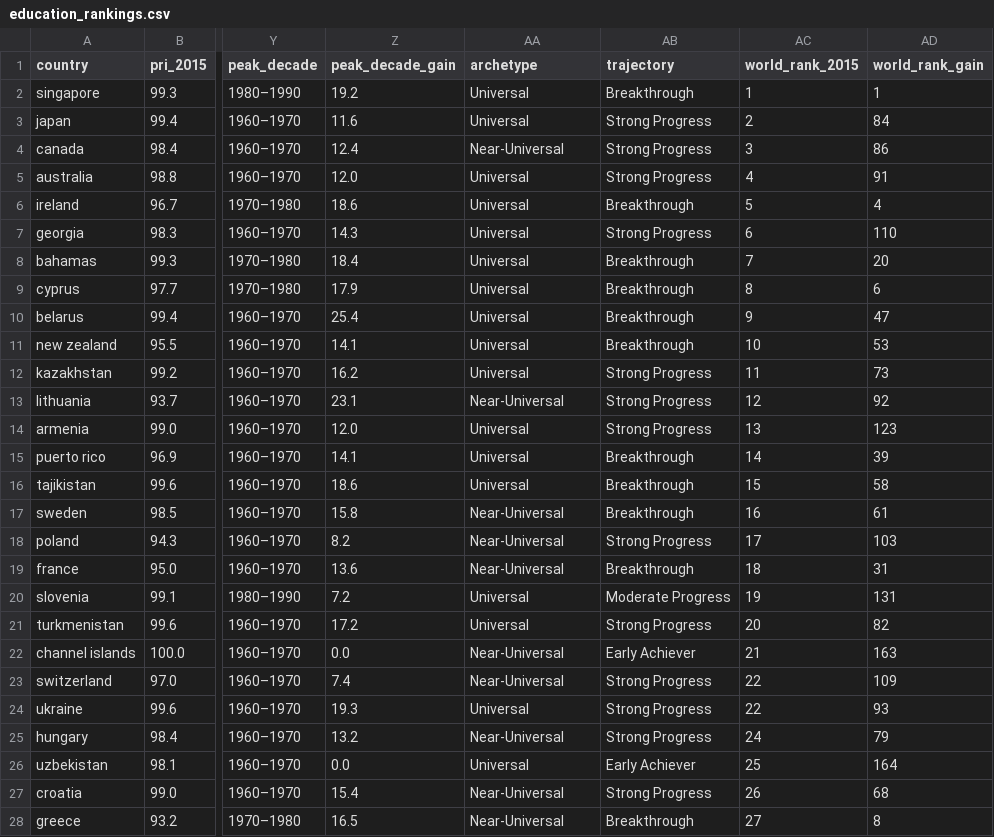
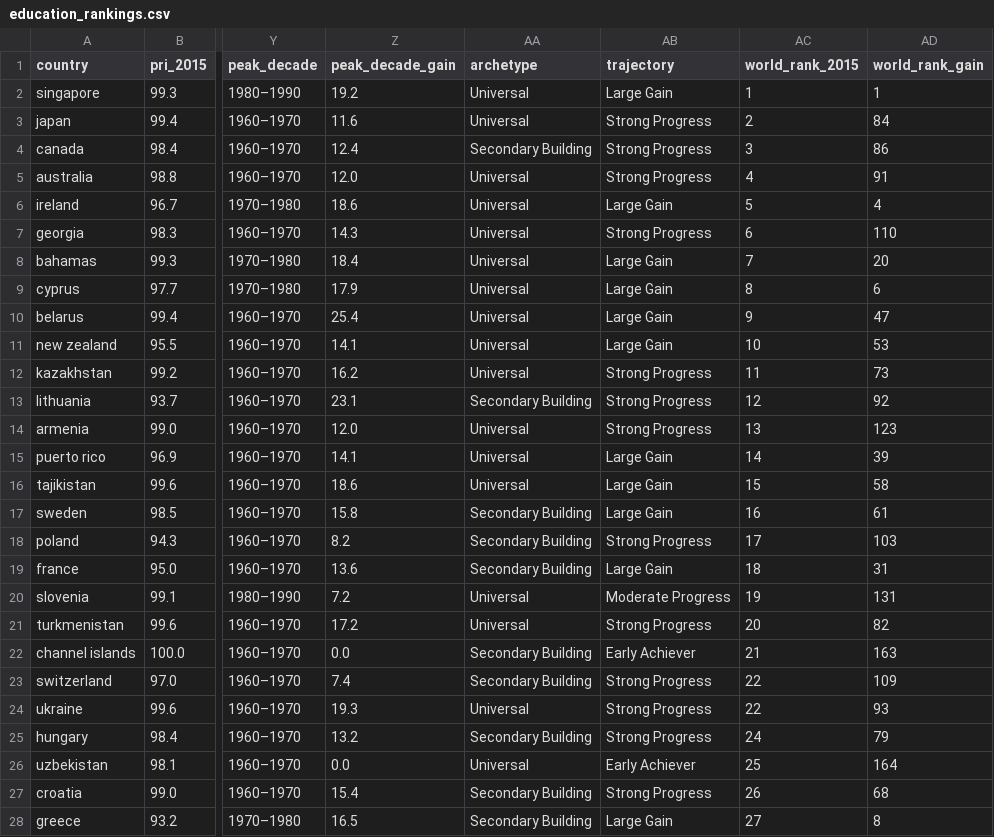
Before and after one commit to rkpagadala/Human-Development-Prediction, a CSV file: analysis/education_rankings.csv, drawn as a sheet; only a part is shown, gaps mark what is left out; the diff covers the shown part only; the diff names each change by its address in the sheet, - before the commit and + after, or states it on an @@ line.

```diff
--- a/analysis/education_rankings.csv
+++ b/analysis/education_rankings.csv
-AB2 (trajectory): Breakthrough
+AB2 (trajectory): Large Gain
-AA4 (archetype): Near-Universal
+AA4 (archetype): Secondary Building
-AB6 (trajectory): Breakthrough
+AB6 (trajectory): Large Gain
-AB8:AB11 (trajectory): Breakthrough
+AB8:AB11 (trajectory): Large Gain
-AA13 (archetype): Near-Universal
+AA13 (archetype): Secondary Building
-AB15:AB17 (trajectory): Breakthrough
+AB15:AB17 (trajectory): Large Gain
-AA17:AA19 (archetype): Near-Universal
+AA17:AA19 (archetype): Secondary Building
-AB19 (trajectory): Breakthrough
+AB19 (trajectory): Large Gain
-AA22:AA23 (archetype): Near-Universal
+AA22:AA23 (archetype): Secondary Building
-AA25 (archetype): Near-Universal
+AA25 (archetype): Secondary Building
-AA27:AA28 (archetype): Near-Universal
+AA27:AA28 (archetype): Secondary Building
-AB28 (trajectory): Breakthrough
+AB28 (trajectory): Large Gain
```
Also changed, not shown: 98 edited cells elsewhere in this file, 2 other files.
